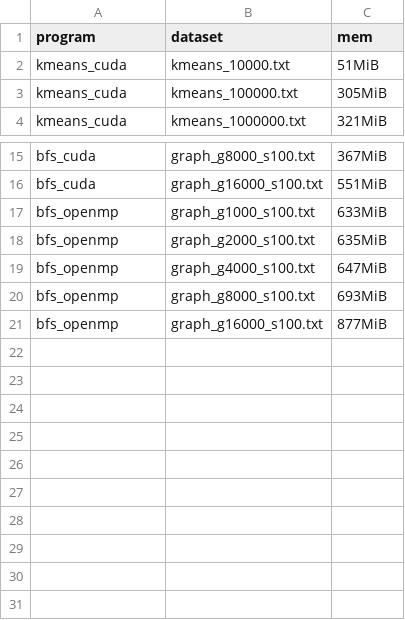
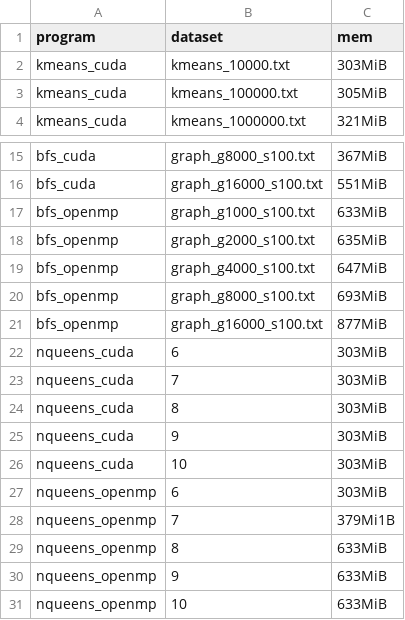
Before and after one commit to dizys/nyu-gpu-final-project, a CSV file: exp_mem_data.csv, drawn as a sheet; only a part is shown, gaps mark what is left out.

Commit message:
Update mem data

```diff
--- a/exp_mem_data.csv
+++ b/exp_mem_data.csv
@@ -1,3 +1,3 @@
 program,dataset,mem
-kmeans_cuda,kmeans_10000.txt,51MiB
+kmeans_cuda,kmeans_10000.txt,303MiB
 kmeans_cuda,kmeans_100000.txt,305MiB
@@ -21 +21,11 @@ bfs_openmp,graph_g8000_s100.txt,693MiB
 bfs_openmp,graph_g16000_s100.txt,877MiB
+nqueens_cuda,6,303MiB
+nqueens_cuda,7,303MiB
+nqueens_cuda,8,303MiB
+nqueens_cuda,9,303MiB
+nqueens_cuda,10,303MiB
+nqueens_openmp,6,303MiB
+nqueens_openmp,7,379Mi1B
+nqueens_openmp,8,633MiB
+nqueens_openmp,9,633MiB
+nqueens_openmp,10,633MiB
```
